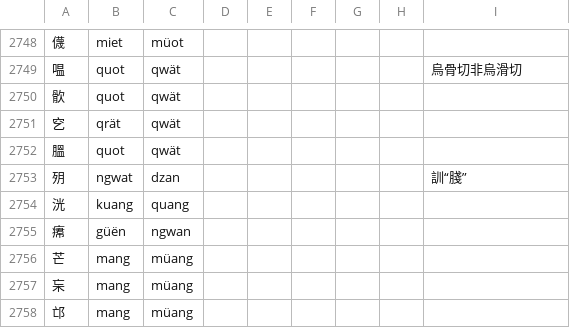
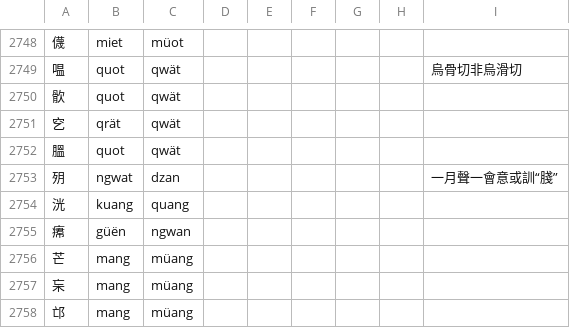
Before and after one commit to uliloewi/zhong1gu3li3in1, a CSV file: zhongguliin/do1in1zy4.csv, drawn as a sheet; only a part is shown, gaps mark what is left out.

Commit message:
釋㱚

```diff
--- a/zhongguliin/do1in1zy4.csv
+++ b/zhongguliin/do1in1zy4.csv
@@ -2752,3 +2752,3 @@
 膃,quot,qwät,,,,,,
-㱚,ngwat,dzan,,,,,,訓“䏼”
+㱚,ngwat,dzan,,,,,,一月聲一會意或訓“䏼”
 洸,kuang,quang,,,,,,
```
